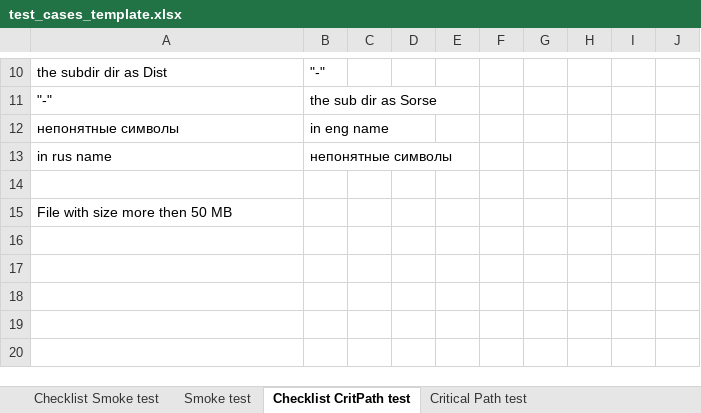
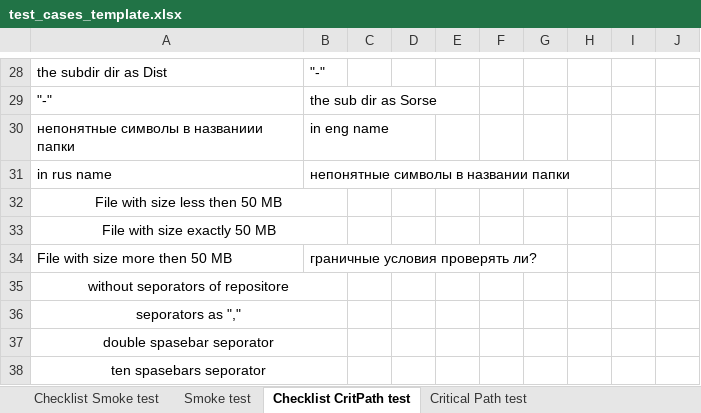
Before and after one commit to SerafimaAhramenko/Testing, an Excel workbook: test_cases_template.xlsx, sheet Checklist CritPath test, drawn as a sheet; only a part is shown, gaps mark what is left out; values as stored, in another font and other column widths than the file's, no borders; addresses are those after the commit; the diff covers the shown part only; the diff names each change by its address in the sheet, - before the commit and + after, or states it on an @@ line.

```diff
--- a/test_cases_template.xlsx (sheet Checklist CritPath test)
+++ b/test_cases_template.xlsx (sheet Checklist CritPath test)
-A30: непонятные символы
+A30: непонятные символы в названиии папки
-B31: непонятные символы
+B31: непонятные символы в названии папки
-A32: (empty)
+A32: File with size less then 50 MB
+A32:B32 merged
+row 33: File with size exactly 50 MB
-B34: (empty)
+B34: граничные условия проверять ли?
+row 35: without seporators of repositore
+row 36: seporators as ","
+row 37: double spasebar seporator
+row 38: ten spasebars seporator
```
Also changed, not shown: 19 added rows, 1 removed row and 6 edited cells elsewhere in this sheet, sheet Smoke test, sheet Checklist Smoke test, sheet Critical Path test, 1 other file.
